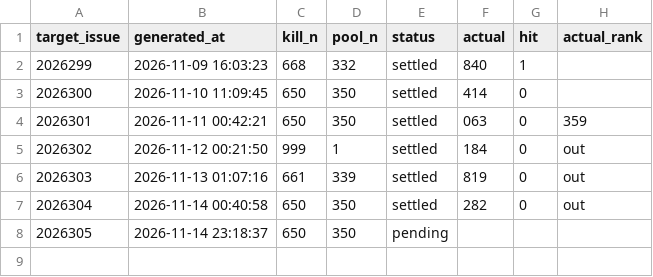
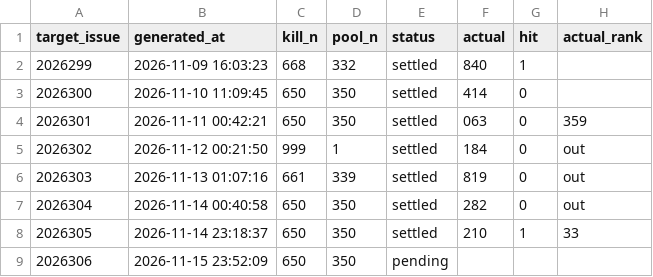
Before and after one commit to suwei8/pinble-actions, a CSV file: experiments/kilo_ledger.csv, drawn as a sheet.

```diff
--- a/experiments/kilo_ledger.csv
+++ b/experiments/kilo_ledger.csv
@@ -7,2 +7,3 @@
 2026304,2026-11-14 00:40:58,650,350,settled,282,0,out
-2026305,2026-11-14 23:18:37,650,350,pending,,,
+2026305,2026-11-14 23:18:37,650,350,settled,210,1,33
+2026306,2026-11-15 23:52:09,650,350,pending,,,
```
Also changed, not shown: 2 other files.
